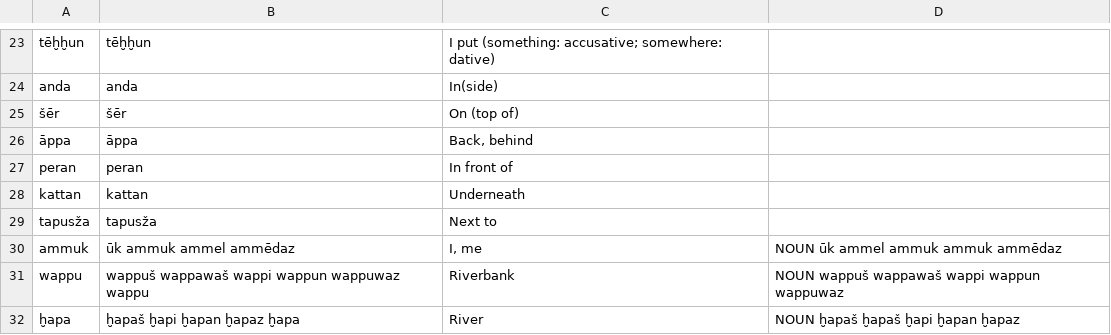
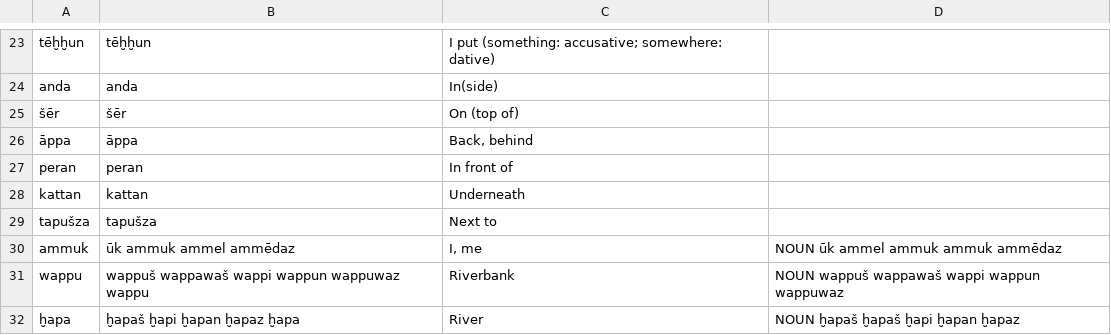
Before and after one commit to dstelzer/hittite-dialog, a TSV file: dictionary.tsv, drawn as a sheet; only a part is shown, gaps mark what is left out.

Commit message:
fix bugs Ada found: optional replacements not running, hovering a link clearing the command, tapušza not in dictionary

```diff
--- a/dictionary.tsv
+++ b/dictionary.tsv
@@ -28,3 +28,3 @@ peran	peran	In front of
 kattan	kattan	Underneath
-tapusža	tapusža	Next to
+tapušza	tapušza	Next to
 ammuk	ūk ammuk ammel ammēdaz	I, me	NOUN ūk ammel ammuk ammuk ammēdaz
```
Also changed, not shown: 4 other files.
